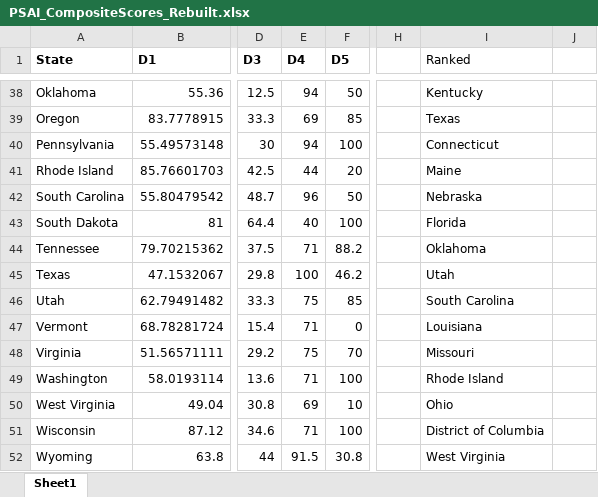
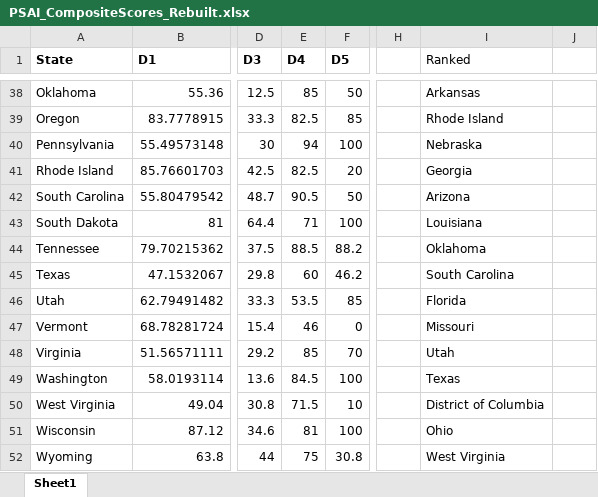
Before and after one commit to humansofpublicservice/psai-phase3, an Excel workbook: composite/PSAI_CompositeScores_Rebuilt.xlsx, sheet Sheet1, drawn as a sheet; only a part is shown, gaps mark what is left out; values as stored, in another font and other column widths than the file's, no borders; the diff covers the shown part only; the diff names each change by its address in the sheet, - before the commit and + after, or states it on an @@ line.

```diff
--- a/composite/PSAI_CompositeScores_Rebuilt.xlsx (sheet Sheet1)
+++ b/composite/PSAI_CompositeScores_Rebuilt.xlsx (sheet Sheet1)
-E38 (D4): 94
+E38 (D4): 85
-I38 (Ranked): Kentucky
+I38 (Ranked): Arkansas
-E39 (D4): 69
+E39 (D4): 82.5
-I39 (Ranked): Texas
+I39 (Ranked): Rhode Island
-I40 (Ranked): Connecticut
+I40 (Ranked): Nebraska
-E41 (D4): 44
+E41 (D4): 82.5
-I41 (Ranked): Maine
+I41 (Ranked): Georgia
-E42 (D4): 96
+E42 (D4): 90.5
-I42 (Ranked): Nebraska
+I42 (Ranked): Arizona
-E43 (D4): 40
+E43 (D4): 71
-I43 (Ranked): Florida
+I43 (Ranked): Louisiana
-E44 (D4): 71
+E44 (D4): 88.5
-E45 (D4): 100
+E45 (D4): 60
-I45 (Ranked): Utah
+I45 (Ranked): South Carolina
-E46 (D4): 75
+E46 (D4): 53.5
-I46 (Ranked): South Carolina
+I46 (Ranked): Florida
-E47 (D4): 71
+E47 (D4): 46
-I47 (Ranked): Louisiana
+I47 (Ranked): Missouri
-E48 (D4): 75
+E48 (D4): 85
-I48 (Ranked): Missouri
+I48 (Ranked): Utah
-E49 (D4): 71
+E49 (D4): 84.5
-I49 (Ranked): Rhode Island
+I49 (Ranked): Texas
-E50 (D4): 69
+E50 (D4): 71.5
-I50 (Ranked): Ohio
+I50 (Ranked): District of Columbia
-E51 (D4): 71
+E51 (D4): 81
-I51 (Ranked): District of Columbia
+I51 (Ranked): Ohio
-E52 (D4): 91.5
+E52 (D4): 75
```
Also changed, not shown: 64 edited cells elsewhere in this sheet, 1 other file.
